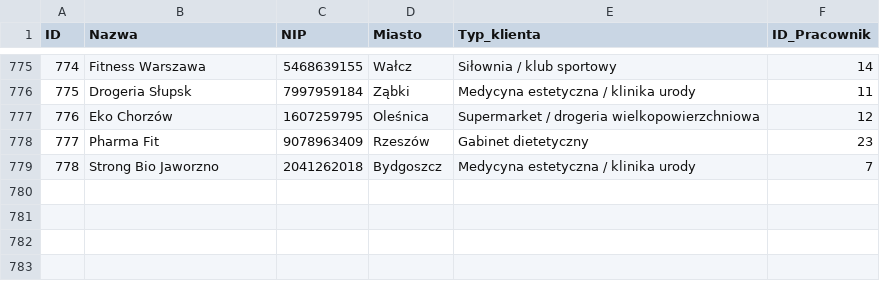
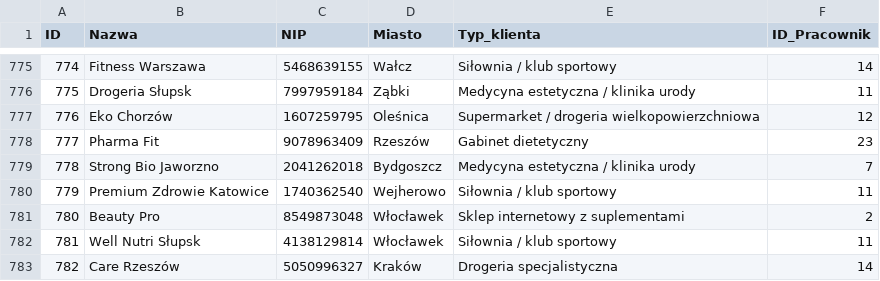
Before and after one commit to abazela/generator-danych, a CSV file: dane_csv/klienci.csv, drawn as a sheet; only a part is shown, gaps mark what is left out; the diff names each change by its address in the sheet, - before the commit and + after, or states it on an @@ line.

```diff
--- a/dane_csv/klienci.csv
+++ b/dane_csv/klienci.csv
+row 780: 779 | Premium Zdrowie Katowice | 1740362540 | Wejherowo | Siłownia / klub sportowy | 11
+row 781: 780 | Beauty Pro | 8549873048 | Włocławek | Sklep internetowy z suplementami | 2
+row 782: 781 | Well Nutri Słupsk | 4138129814 | Włocławek | Siłownia / klub sportowy | 11
+row 783: 782 | Care Rzeszów | 5050996327 | Kraków | Drogeria specjalistyczna | 14
```
Also changed, not shown: dane_csv/pozycje_zamowienie.csv, dane_csv/zamowienia.csv.
